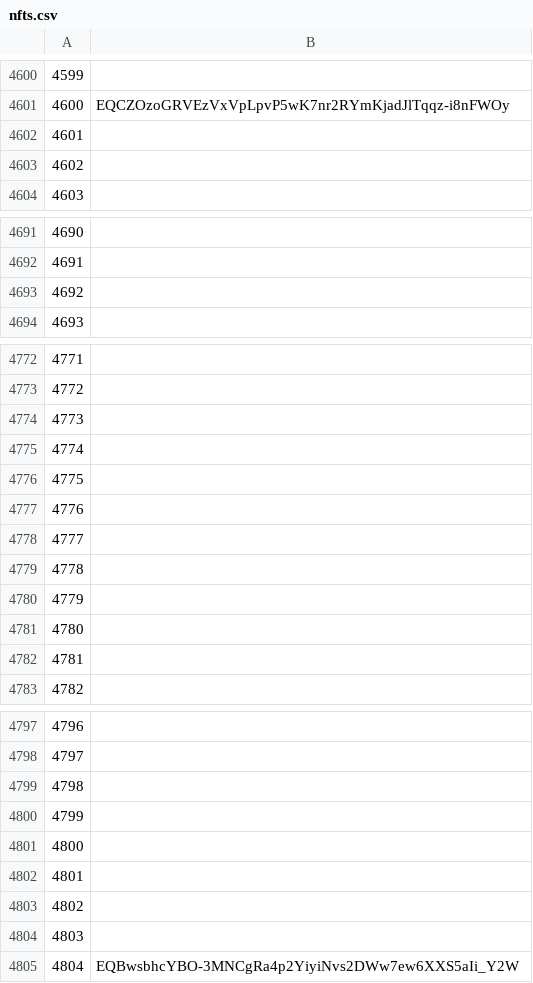
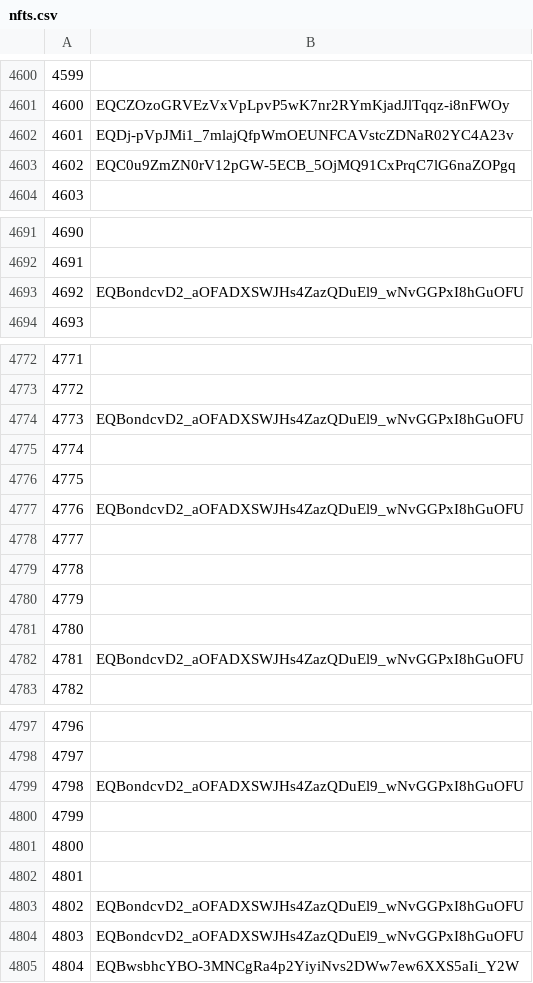
Before and after one commit to mir-one/fingerprints, a CSV file: nfts.csv, drawn as a sheet; only a part is shown, gaps mark what is left out; the diff covers the shown part only.

```diff
--- a/nfts.csv
+++ b/nfts.csv
@@ -4601,4 +4601,4 @@
 4600,EQCZOzoGRVEzVxVpLpvP5wK7nr2RYmKjadJlTqqz-i8nFWOy
-4601
-4602
+4601,EQDj-pVpJMi1_7mlajQfpWmOEUNFCAVstcZDNaR02YC4A23v
+4602,EQC0u9ZmZN0rV12pGW-5ECB_5OjMQ91CxPrqC7lG6naZOPgq
 4603
@@ -4692,3 +4692,3 @@
 4691
-4692
+4692,EQBondcvD2_aOFADXSWJHs4ZazQDuEl9_wNvGGPxI8hGuOFU
 4693
@@ -4773,6 +4773,6 @@
 4772
-4773
+4773,EQBondcvD2_aOFADXSWJHs4ZazQDuEl9_wNvGGPxI8hGuOFU
 4774
 4775
-4776
+4776,EQBondcvD2_aOFADXSWJHs4ZazQDuEl9_wNvGGPxI8hGuOFU
 4777
@@ -4781,3 +4781,3 @@
 4780
-4781
+4781,EQBondcvD2_aOFADXSWJHs4ZazQDuEl9_wNvGGPxI8hGuOFU
 4782
@@ -4798,3 +4798,3 @@
 4797
-4798
+4798,EQBondcvD2_aOFADXSWJHs4ZazQDuEl9_wNvGGPxI8hGuOFU
 4799
@@ -4802,4 +4802,4 @@
 4801
-4802
-4803
+4802,EQBondcvD2_aOFADXSWJHs4ZazQDuEl9_wNvGGPxI8hGuOFU
+4803,EQBondcvD2_aOFADXSWJHs4ZazQDuEl9_wNvGGPxI8hGuOFU
 4804,EQBwsbhcYBO-3MNCgRa4p2YiyiNvs2DWw7ew6XXS5aIi_Y2W
```
Also changed, not shown: 25 edited cells elsewhere in this file.
